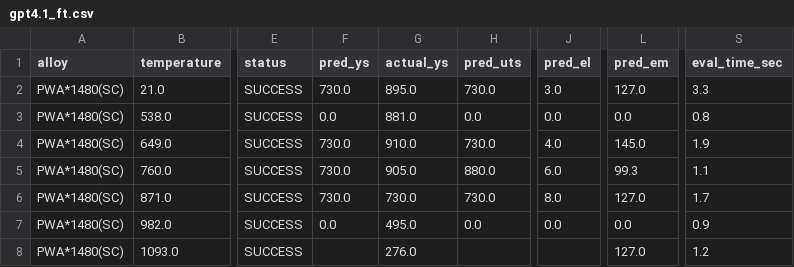
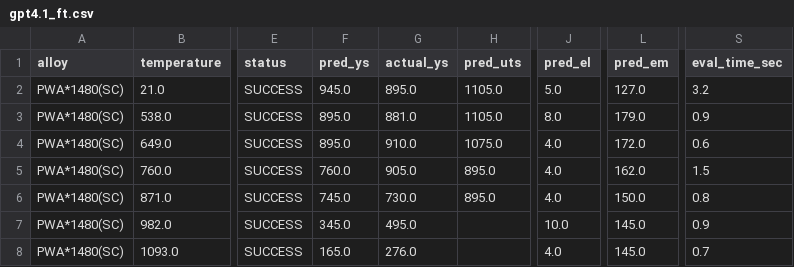
Before and after one commit to AlexLecu/AlloyGraph, a CSV file: evaluation/prediction/results/SC_DS/gpt4.1_ft.csv, drawn as a sheet; only a part is shown, gaps mark what is left out; the diff covers the shown part only; the diff names each change by its address in the sheet, - before the commit and + after, or states it on an @@ line.

```diff
--- a/evaluation/prediction/results/SC_DS/gpt4.1_ft.csv
+++ b/evaluation/prediction/results/SC_DS/gpt4.1_ft.csv
-F2 (pred_ys): 730.0
+F2 (pred_ys): 945.0
-H2 (pred_uts): 730.0
+H2 (pred_uts): 1105.0
-J2 (pred_el): 3.0
+J2 (pred_el): 5.0
-S2 (eval_time_sec): 3.3
+S2 (eval_time_sec): 3.2
-F3 (pred_ys): 0.0
+F3 (pred_ys): 895.0
-H3 (pred_uts): 0.0
+H3 (pred_uts): 1105.0
-J3 (pred_el): 0.0
+J3 (pred_el): 8.0
-L3 (pred_em): 0.0
+L3 (pred_em): 179.0
-S3 (eval_time_sec): 0.8
+S3 (eval_time_sec): 0.9
-F4 (pred_ys): 730.0
+F4 (pred_ys): 895.0
-H4 (pred_uts): 730.0
+H4 (pred_uts): 1075.0
-L4 (pred_em): 145.0
+L4 (pred_em): 172.0
-S4 (eval_time_sec): 1.9
+S4 (eval_time_sec): 0.6
-F5 (pred_ys): 730.0
+F5 (pred_ys): 760.0
-H5 (pred_uts): 880.0
+H5 (pred_uts): 895.0
-J5 (pred_el): 6.0
+J5 (pred_el): 4.0
-L5 (pred_em): 99.3
+L5 (pred_em): 162.0
-S5 (eval_time_sec): 1.1
+S5 (eval_time_sec): 1.5
-F6 (pred_ys): 730.0
+F6 (pred_ys): 745.0
-H6 (pred_uts): 730.0
+H6 (pred_uts): 895.0
-J6 (pred_el): 8.0
+J6 (pred_el): 4.0
-L6 (pred_em): 127.0
+L6 (pred_em): 150.0
-S6 (eval_time_sec): 1.7
+S6 (eval_time_sec): 0.8
-F7 (pred_ys): 0.0
+F7 (pred_ys): 345.0
-H7 (pred_uts): 0.0
+H7 (pred_uts): (empty)
-J7 (pred_el): 0.0
+J7 (pred_el): 10.0
-L7 (pred_em): 0.0
+L7 (pred_em): 145.0
-F8 (pred_ys): (empty)
+F8 (pred_ys): 165.0
-J8 (pred_el): (empty)
+J8 (pred_el): 4.0
-L8 (pred_em): 127.0
+L8 (pred_em): 145.0
-S8 (eval_time_sec): 1.2
+S8 (eval_time_sec): 0.7
```
Also changed, not shown: 124 edited cells elsewhere in this file, evaluation/prediction/results/all/gpt4.1_ft.csv, evaluation/prediction/results/precip/gpt4.1_ft.csv, 5 other files.
